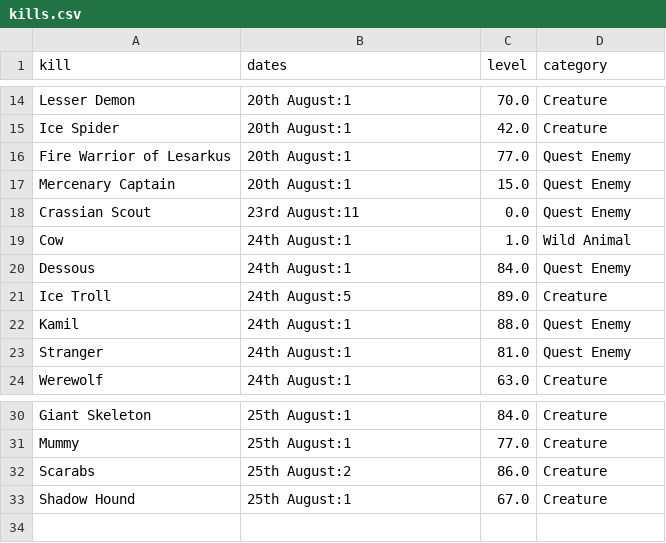
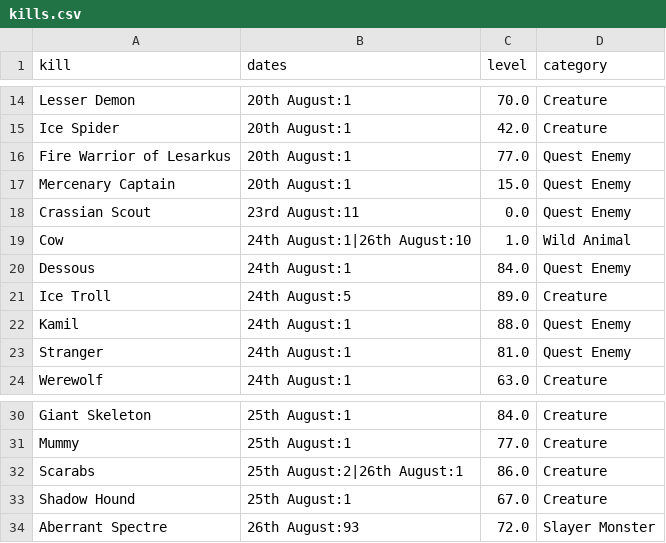
Before and after one commit to musomaddie/runemetricsData, a CSV file: kills.csv, drawn as a sheet; only a part is shown, gaps mark what is left out.

```diff
--- a/kills.csv
+++ b/kills.csv
@@ -18,3 +18,3 @@ Mercenary Captain,20th August:1,15.0,Quest Enemy
 Crassian Scout,23rd August:11,0.0,Quest Enemy
-Cow,24th August:1,1.0,Wild Animal
+Cow,24th August:1|26th August:10,1.0,Wild Animal
 Dessous,24th August:1,84.0,Quest Enemy
@@ -31,3 +31,4 @@ Giant Skeleton,25th August:1,84.0,Creature
 Mummy,25th August:1,77.0,Creature
-Scarabs,25th August:2,86.0,Creature
+Scarabs,25th August:2|26th August:1,86.0,Creature
 Shadow Hound,25th August:1,67.0,Creature
+Aberrant Spectre,26th August:93,72.0,Slayer Monster
```
Also changed, not shown: drops.csv.
